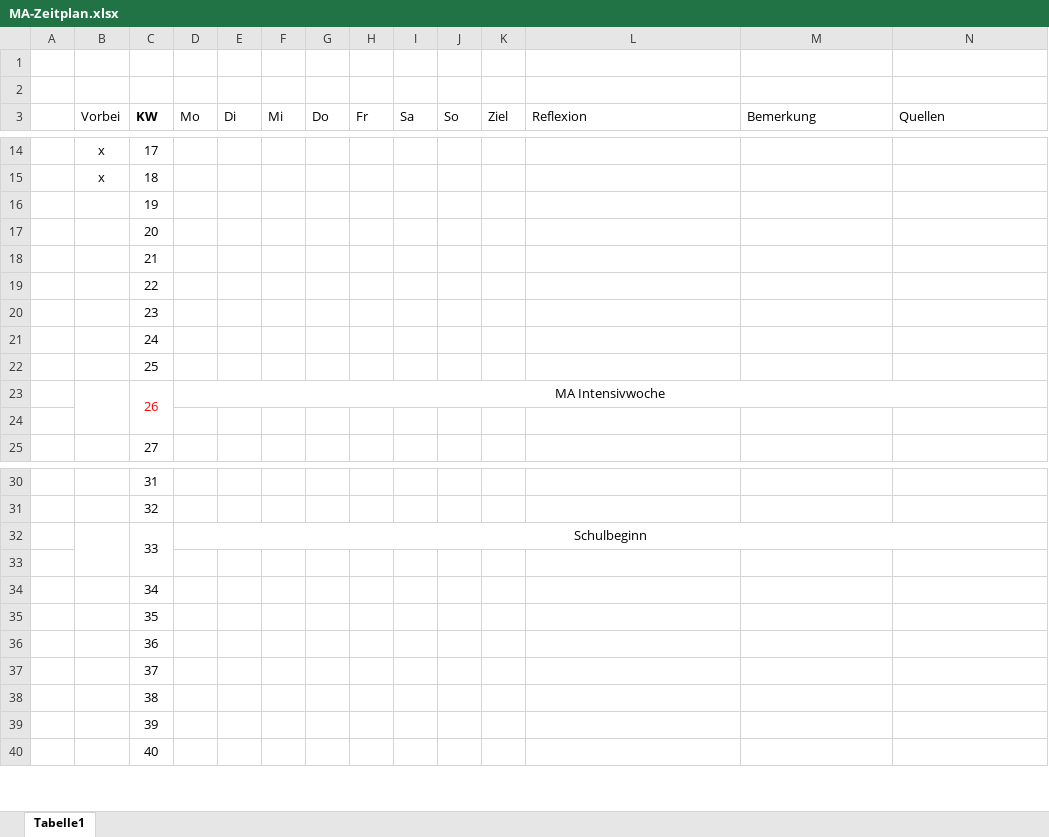
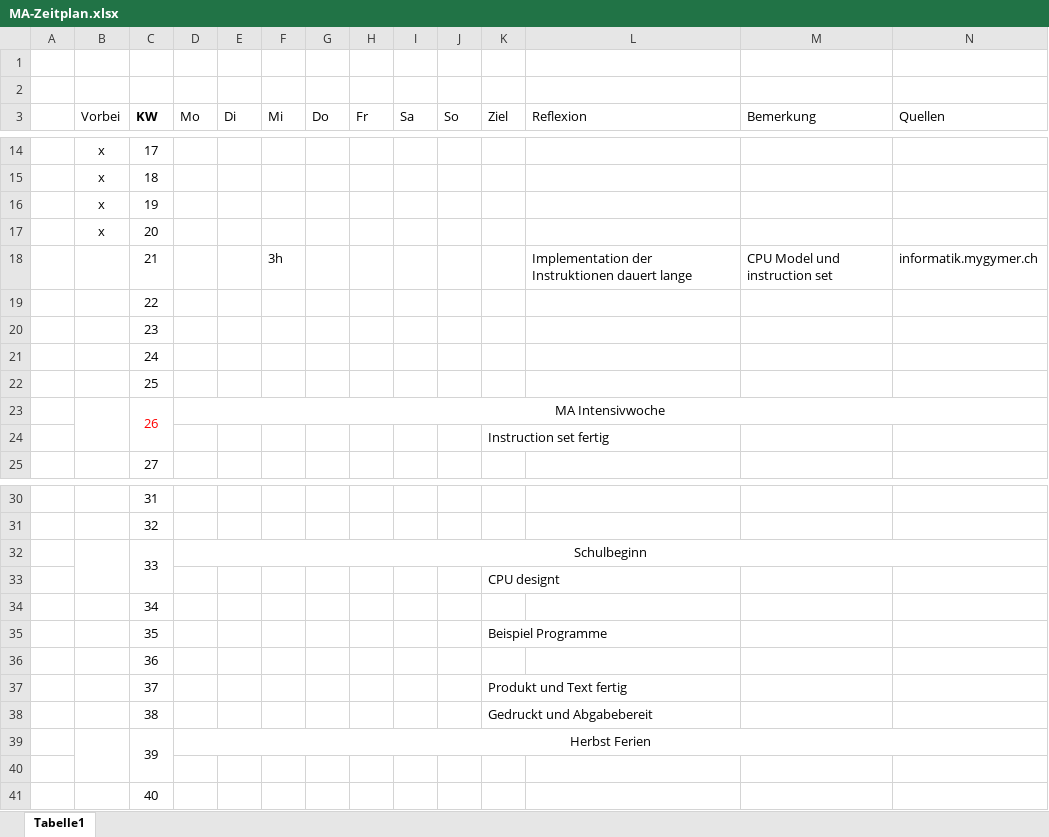
Before and after one commit to maliknie/emulator-in-python, an Excel workbook: MA-Zeitplan.xlsx, sheet Tabelle1, drawn as a sheet; only a part is shown, gaps mark what is left out; values as stored, in another font and other column widths than the file's, no borders; removed rows and columns are numbered as before the commit, all else as after; the diff names each change by its address in the sheet, - before the commit and + after, or states it on an @@ line.

Commit message:
other: Zeitplan eingefügt

```diff
--- a/MA-Zeitplan.xlsx (sheet Tabelle1)
+++ b/MA-Zeitplan.xlsx (sheet Tabelle1)
-B16:B17 (Vorbei): (empty)
+B16:B17 (Vorbei): x
-F18 (Mi): (empty)
+F18 (Mi): 3h
-L18 (Reflexion): (empty)
+L18 (Reflexion): Implementation der Instruktionen dauert lange
-M18 (Bemerkung): (empty)
+M18 (Bemerkung): CPU Model und instruction set
-N18 (Quellen): (empty)
+N18 (Quellen): informatik.mygymer.ch
-K24 (Ziel): (empty)
+K24 (Ziel): Instruction set fertig
-B32:B33 merged
+B32:B33 merged
-C32:C33 merged
+C32:C33 merged
+row 33:  |  |  |  |  |  |  |  |  |  | CPU designt
+row 35:  |  | 35 |  |  |  |  |  |  |  | Beispiel Programme
+row 37:  |  | 37 |  |  |  |  |  |  |  | Produkt und Text fertig
+row 38:  |  | 38 |  |  |  |  |  |  |  | Gedruckt und Abgabebereit
+row 39:  |  | 39 | Herbst Ferien
-row 35:  |  | 35
-row 37:  |  | 37
-row 38:  |  | 38
-row 39:  |  | 39
```
Also changed, not shown: 1 other file.
